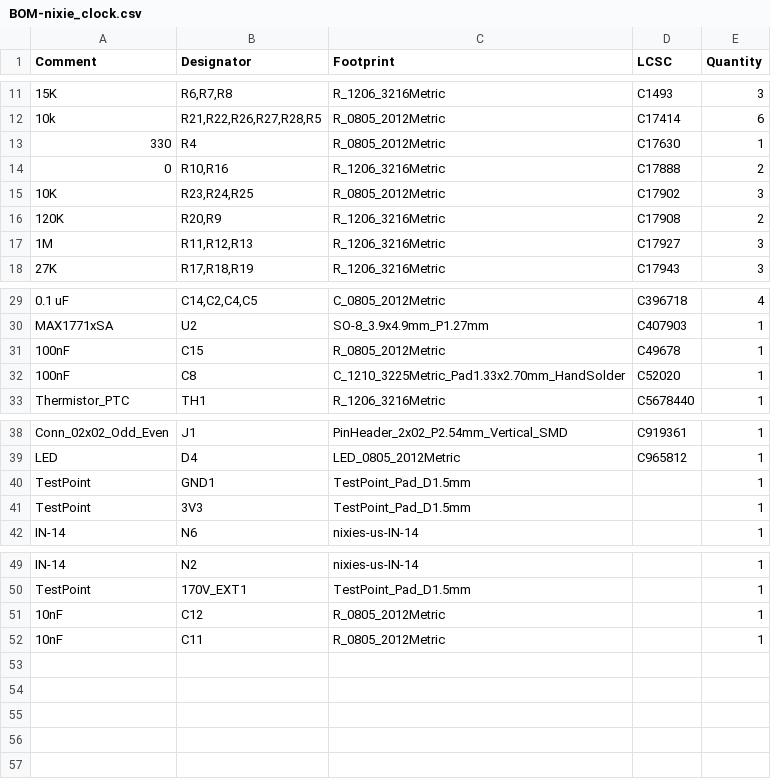
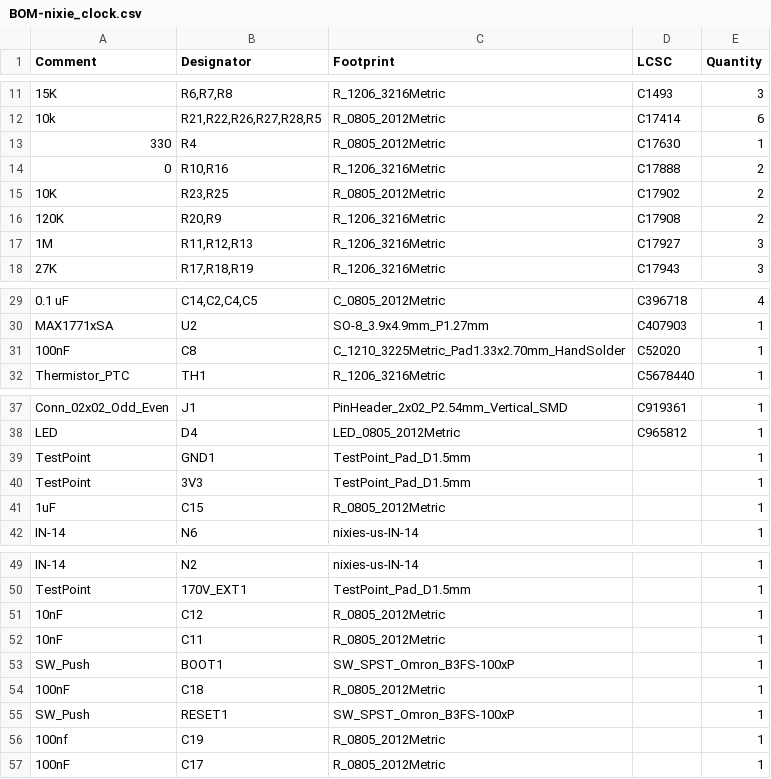
Before and after one commit to danpham/nixie_clock, a CSV file: hardware/jlcpcb/production_files/BOM-nixie_clock.csv, drawn as a sheet; only a part is shown, gaps mark what is left out; removed rows and columns are numbered as before the commit, all else as after; the diff names each change by its address in the sheet, - before the commit and + after, or states it on an @@ line.

```diff
--- a/hardware/jlcpcb/production_files/BOM-nixie_clock.csv
+++ b/hardware/jlcpcb/production_files/BOM-nixie_clock.csv
-B15 (Designator): R23,R24,R25
+B15 (Designator): R23,R25
-E15 (Quantity): 3
+E15 (Quantity): 2
-row 31: 100nF | C15 | R_0805_2012Metric | C49678 | 1
+row 41: 1uF | C15 | R_0805_2012Metric |  | 1
+row 53: SW_Push | BOOT1 | SW_SPST_Omron_B3FS-100xP |  | 1
+row 54: 100nF | C18 | R_0805_2012Metric |  | 1
+row 55: SW_Push | RESET1 | SW_SPST_Omron_B3FS-100xP |  | 1
+row 56: 100nf | C19 | R_0805_2012Metric |  | 1
+row 57: 100nF | C17 | R_0805_2012Metric |  | 1
```
Also changed, not shown: hardware/jlcpcb/production_files/CPL-nixie_clock.csv, 2 other files.
